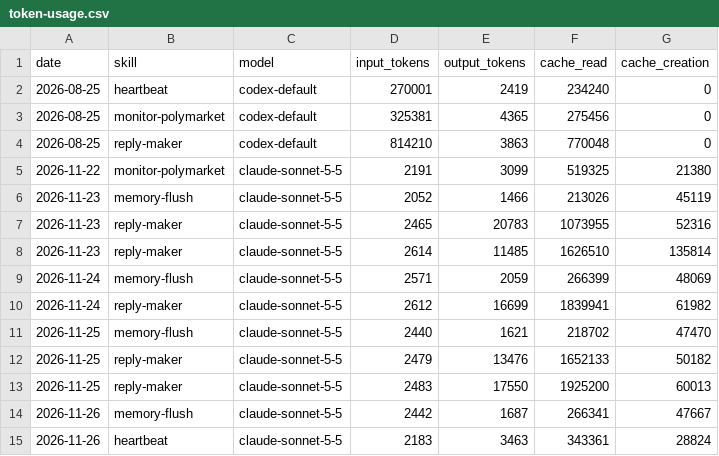
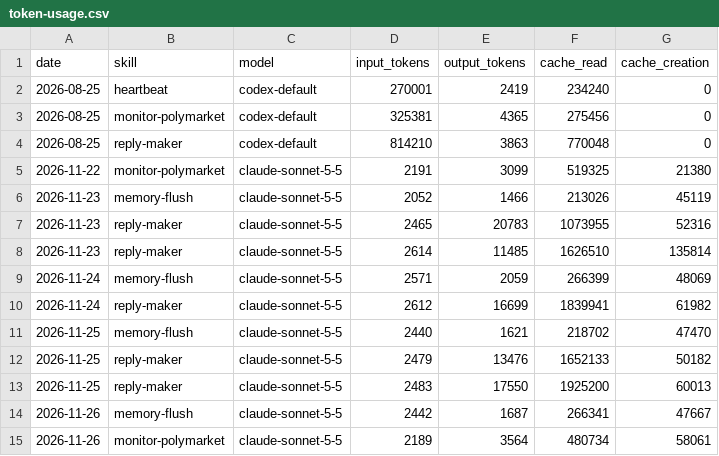
Before and after one commit to Kodawari10/aeon, a CSV file: memory/token-usage.csv, drawn as a sheet; removed rows and columns are numbered as before the commit, all else as after; the diff names each change by its address in the sheet, - before the commit and + after, or states it on an @@ line.

Commit message:
chore(monitor-polymarket): auto-commit 2026-11-26

```diff
--- a/memory/token-usage.csv
+++ b/memory/token-usage.csv
-row 15: 2026-11-26 | heartbeat | claude-sonnet-5-5 | 2183 | 3463 | 343361 | 28824
+row 15: 2026-11-26 | monitor-polymarket | claude-sonnet-5-5 | 2189 | 3564 | 480734 | 58061
```
Also changed, not shown: 4 other files.
